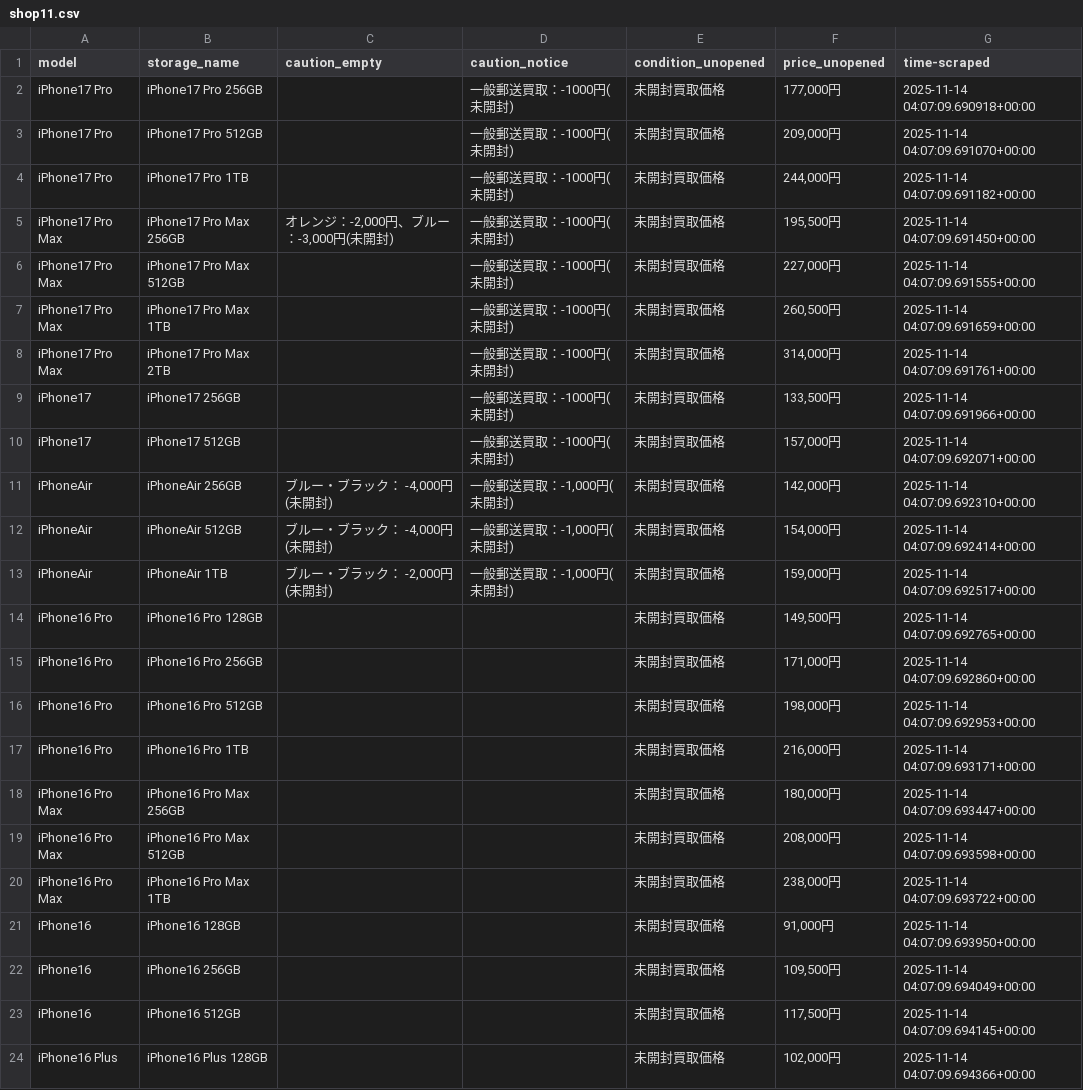
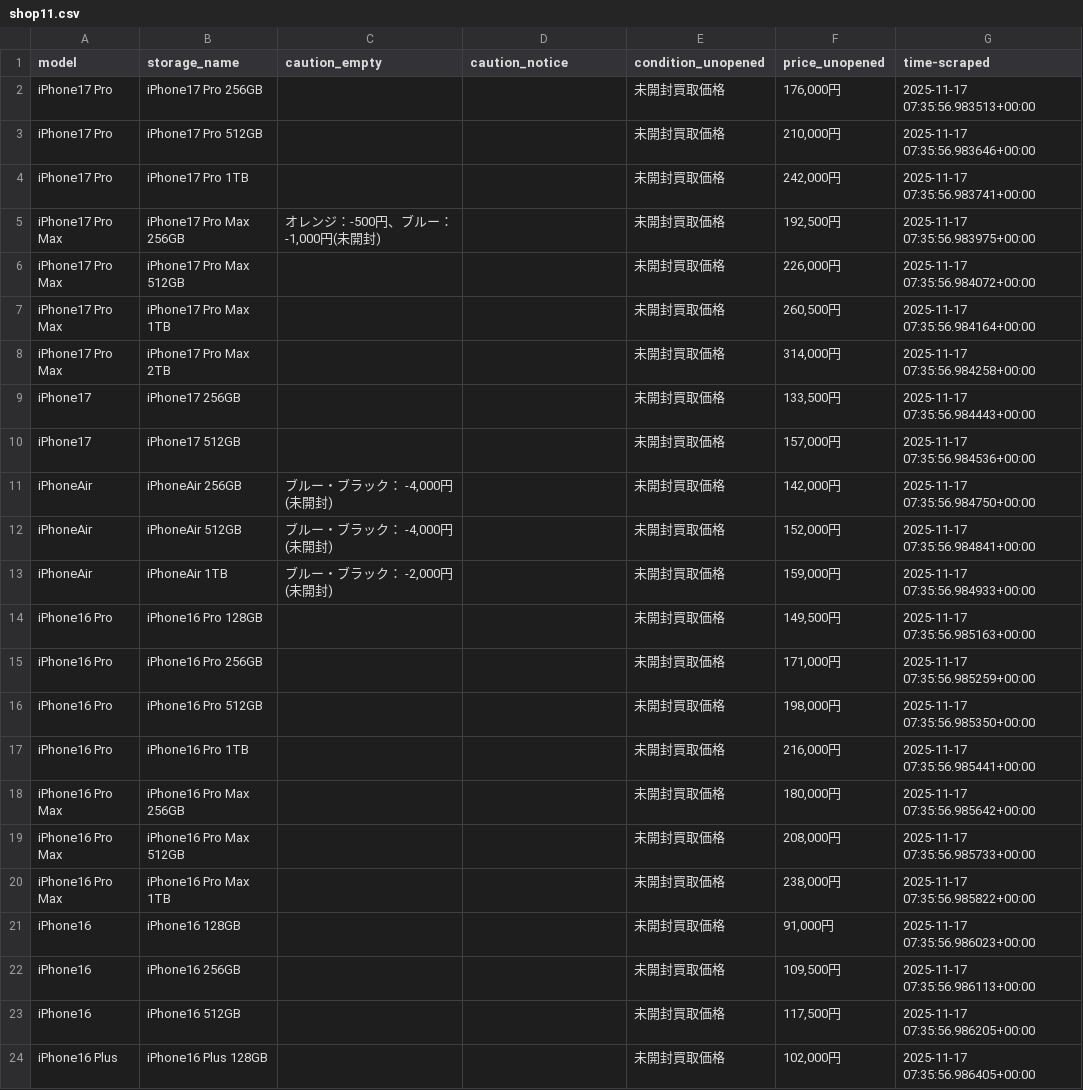
Before and after one commit to zhujiansamuel/YamagotiProjects, a CSV file: localdata/shop11.csv, drawn as a sheet; only a part is shown; the diff covers the shown part only.

```diff
--- a/localdata/shop11.csv
+++ b/localdata/shop11.csv
@@ -1,24 +1,24 @@
 model,storage_name,caution_empty,caution_notice,condition_unopened,price_unopened,time-scraped
-iPhone17 Pro,iPhone17 Pro 256GB,,一般郵送買取：-1000円(未開封),未開封買取価格,"177,000円",2025-11-14 04:07:09.690918+00:00
-iPhone17 Pro,iPhone17 Pro 512GB,,一般郵送買取：-1000円(未開封),未開封買取価格,"209,000円",2025-11-14 04:07:09.691070+00:00
-iPhone17 Pro,iPhone17 Pro 1TB,,一般郵送買取：-1000円(未開封),未開封買取価格,"244,000円",2025-11-14 04:07:09.691182+00:00
-iPhone17 Pro Max,iPhone17 Pro Max 256GB,"オレンジ：-2,000円、ブルー：-3,000円(未開封)",一般郵送買取：-1000円(未開封),未開封買取価格,"195,500円",2025-11-14 04:07:09.691450+00:00
-iPhone17 Pro Max,iPhone17 Pro Max 512GB,,一般郵送買取：-1000円(未開封),未開封買取価格,"227,000円",2025-11-14 04:07:09.691555+00:00
-iPhone17 Pro Max,iPhone17 Pro Max 1TB,,一般郵送買取：-1000円(未開封),未開封買取価格,"260,500円",2025-11-14 04:07:09.691659+00:00
-iPhone17 Pro Max,iPhone17 Pro Max 2TB,,一般郵送買取：-1000円(未開封),未開封買取価格,"314,000円",2025-11-14 04:07:09.691761+00:00
-iPhone17,iPhone17 256GB,,一般郵送買取：-1000円(未開封),未開封買取価格,"133,500円",2025-11-14 04:07:09.691966+00:00
-iPhone17,iPhone17 512GB,,一般郵送買取：-1000円(未開封),未開封買取価格,"157,000円",2025-11-14 04:07:09.692071+00:00
-iPhoneAir,iPhoneAir 256GB,"ブルー・ブラック： -4,000円(未開封)","一般郵送買取：-1,000円(未開封)",未開封買取価格,"142,000円",2025-11-14 04:07:09.692310+00:00
-iPhoneAir,iPhoneAir 512GB,"ブルー・ブラック： -4,000円(未開封)","一般郵送買取：-1,000円(未開封)",未開封買取価格,"154,000円",2025-11-14 04:07:09.692414+00:00
-iPhoneAir,iPhoneAir 1TB,"ブルー・ブラック： -2,000円(未開封)","一般郵送買取：-1,000円(未開封)",未開封買取価格,"159,000円",2025-11-14 04:07:09.692517+00:00
-iPhone16 Pro,iPhone16 Pro 128GB,,,未開封買取価格,"149,500円",2025-11-14 04:07:09.692765+00:00
-iPhone16 Pro,iPhone16 Pro 256GB,,,未開封買取価格,"171,000円",2025-11-14 04:07:09.692860+00:00
-iPhone16 Pro,iPhone16 Pro 512GB,,,未開封買取価格,"198,000円",2025-11-14 04:07:09.692953+00:00
-iPhone16 Pro,iPhone16 Pro 1TB,,,未開封買取価格,"216,000円",2025-11-14 04:07:09.693171+00:00
-iPhone16 Pro Max,iPhone16 Pro Max 256GB,,,未開封買取価格,"180,000円",2025-11-14 04:07:09.693447+00:00
-iPhone16 Pro Max,iPhone16 Pro Max 512GB,,,未開封買取価格,"208,000円",2025-11-14 04:07:09.693598+00:00
-iPhone16 Pro Max,iPhone16 Pro Max 1TB,,,未開封買取価格,"238,000円",2025-11-14 04:07:09.693722+00:00
-iPhone16,iPhone16 128GB,,,未開封買取価格,"91,000円",2025-11-14 04:07:09.693950+00:00
-iPhone16,iPhone16 256GB,,,未開封買取価格,"109,500円",2025-11-14 04:07:09.694049+00:00
-iPhone16,iPhone16 512GB,,,未開封買取価格,"117,500円",2025-11-14 04:07:09.694145+00:00
-iPhone16 Plus,iPhone16 Plus 128GB,,,未開封買取価格,"102,000円",2025-11-14 04:07:09.694366+00:00
+iPhone17 Pro,iPhone17 Pro 256GB,,,未開封買取価格,"176,000円",2025-11-17 07:35:56.983513+00:00
+iPhone17 Pro,iPhone17 Pro 512GB,,,未開封買取価格,"210,000円",2025-11-17 07:35:56.983646+00:00
+iPhone17 Pro,iPhone17 Pro 1TB,,,未開封買取価格,"242,000円",2025-11-17 07:35:56.983741+00:00
+iPhone17 Pro Max,iPhone17 Pro Max 256GB,"オレンジ：-500円、ブルー：-1,000円(未開封)",,未開封買取価格,"192,500円",2025-11-17 07:35:56.983975+00:00
+iPhone17 Pro Max,iPhone17 Pro Max 512GB,,,未開封買取価格,"226,000円",2025-11-17 07:35:56.984072+00:00
+iPhone17 Pro Max,iPhone17 Pro Max 1TB,,,未開封買取価格,"260,500円",2025-11-17 07:35:56.984164+00:00
+iPhone17 Pro Max,iPhone17 Pro Max 2TB,,,未開封買取価格,"314,000円",2025-11-17 07:35:56.984258+00:00
+iPhone17,iPhone17 256GB,,,未開封買取価格,"133,500円",2025-11-17 07:35:56.984443+00:00
+iPhone17,iPhone17 512GB,,,未開封買取価格,"157,000円",2025-11-17 07:35:56.984536+00:00
+iPhoneAir,iPhoneAir 256GB,"ブルー・ブラック： -4,000円(未開封)",,未開封買取価格,"142,000円",2025-11-17 07:35:56.984750+00:00
+iPhoneAir,iPhoneAir 512GB,"ブルー・ブラック： -4,000円(未開封)",,未開封買取価格,"152,000円",2025-11-17 07:35:56.984841+00:00
+iPhoneAir,iPhoneAir 1TB,"ブルー・ブラック： -2,000円(未開封)",,未開封買取価格,"159,000円",2025-11-17 07:35:56.984933+00:00
+iPhone16 Pro,iPhone16 Pro 128GB,,,未開封買取価格,"149,500円",2025-11-17 07:35:56.985163+00:00
+iPhone16 Pro,iPhone16 Pro 256GB,,,未開封買取価格,"171,000円",2025-11-17 07:35:56.985259+00:00
+iPhone16 Pro,iPhone16 Pro 512GB,,,未開封買取価格,"198,000円",2025-11-17 07:35:56.985350+00:00
+iPhone16 Pro,iPhone16 Pro 1TB,,,未開封買取価格,"216,000円",2025-11-17 07:35:56.985441+00:00
+iPhone16 Pro Max,iPhone16 Pro Max 256GB,,,未開封買取価格,"180,000円",2025-11-17 07:35:56.985642+00:00
+iPhone16 Pro Max,iPhone16 Pro Max 512GB,,,未開封買取価格,"208,000円",2025-11-17 07:35:56.985733+00:00
+iPhone16 Pro Max,iPhone16 Pro Max 1TB,,,未開封買取価格,"238,000円",2025-11-17 07:35:56.985822+00:00
+iPhone16,iPhone16 128GB,,,未開封買取価格,"91,000円",2025-11-17 07:35:56.986023+00:00
+iPhone16,iPhone16 256GB,,,未開封買取価格,"109,500円",2025-11-17 07:35:56.986113+00:00
+iPhone16,iPhone16 512GB,,,未開封買取価格,"117,500円",2025-11-17 07:35:56.986205+00:00
+iPhone16 Plus,iPhone16 Plus 128GB,,,未開封買取価格,"102,000円",2025-11-17 07:35:56.986405+00:00
```
Also changed, not shown: 106 edited cells elsewhere in this file, 3 other files.
